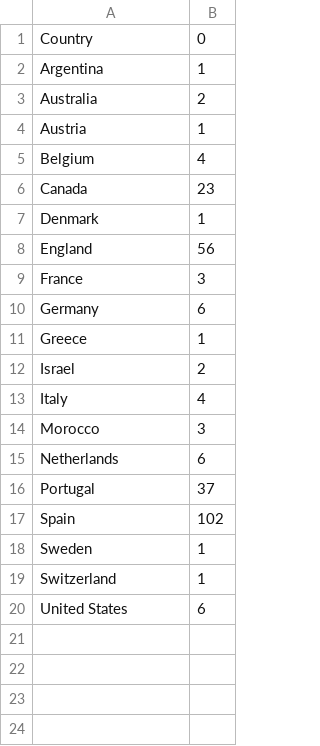
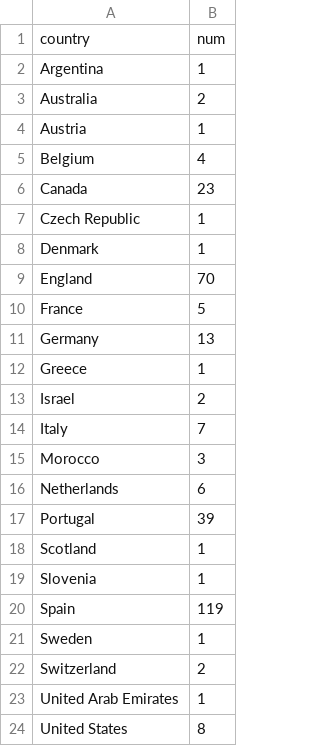
Before and after one commit to codingchan/monkeypox, a CSV file: counted.csv, drawn as a sheet.

```diff
--- a/counted.csv
+++ b/counted.csv
@@ -1,2 +1,2 @@
-Country,0
+country,num
 Argentina,1
@@ -6,15 +6,19 @@ Belgium,4
 Canada,23
+Czech Republic,1
 Denmark,1
-England,56
-France,3
-Germany,6
+England,70
+France,5
+Germany,13
 Greece,1
 Israel,2
-Italy,4
+Italy,7
 Morocco,3
 Netherlands,6
-Portugal,37
-Spain,102
+Portugal,39
+Scotland,1
+Slovenia,1
+Spain,119
 Sweden,1
-Switzerland,1
-United States,6
+Switzerland,2
+United Arab Emirates,1
+United States,8
```
Also changed, not shown: 2 other files.
